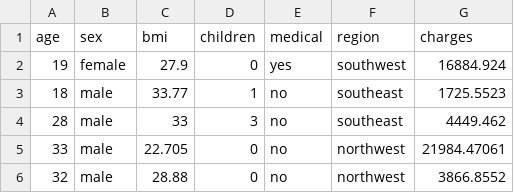
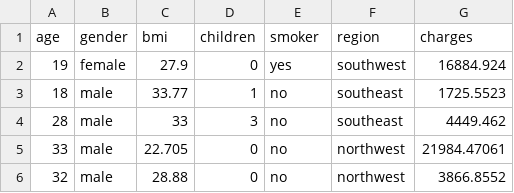
Before and after one commit to nobi-nata/Medical-Insurance-Cost-Prediction, a CSV file: insurance.csv, drawn as a sheet; only a part is shown.

```diff
--- a/insurance.csv
+++ b/insurance.csv
@@ -1,2 +1,2 @@
-age,sex,bmi,children,medical,region,charges
+age,gender,bmi,children,smoker,region,charges
 19,female,27.9,0,yes,southwest,16884.924
```
Also changed, not shown: 3 other files.
